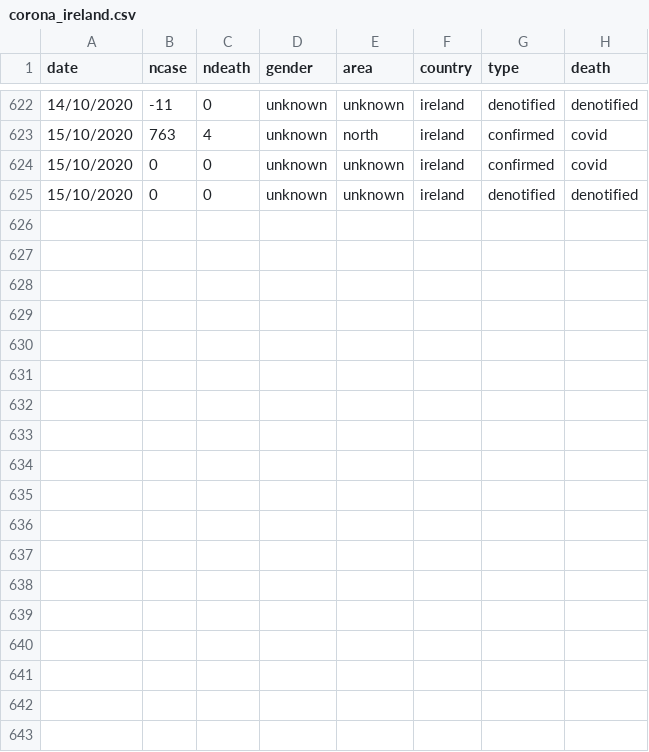
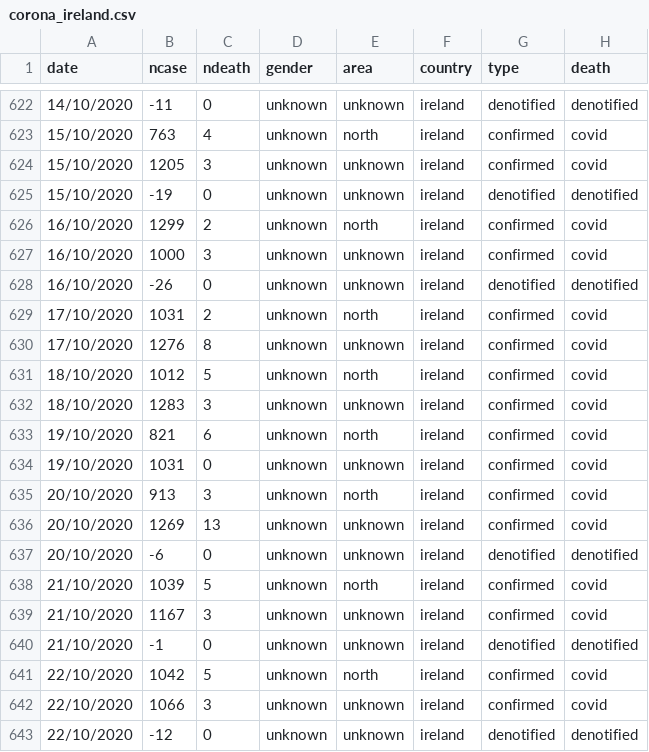
Before and after one commit to mathsnuig/coronaviz, a CSV file: data/corona_ireland.csv, drawn as a sheet; only a part is shown, gaps mark what is left out.

```diff
--- a/data/corona_ireland.csv
+++ b/data/corona_ireland.csv
@@ -623,3 +623,21 @@ date,ncase,ndeath,gender,area,country,type,death
 15/10/2020,763,4,unknown,north,ireland,confirmed,covid
-15/10/2020,0,0,unknown,unknown,ireland,confirmed,covid
-15/10/2020,0,0,unknown,unknown,ireland, denotified, denotified
+15/10/2020,1205,3,unknown,unknown,ireland,confirmed,covid
+15/10/2020,-19,0,unknown,unknown,ireland, denotified, denotified
+16/10/2020,1299,2,unknown,north,ireland,confirmed,covid
+16/10/2020,1000,3,unknown,unknown,ireland,confirmed,covid
+16/10/2020,-26,0,unknown,unknown,ireland, denotified, denotified
+17/10/2020,1031,2,unknown,north,ireland,confirmed,covid
+17/10/2020,1276,8,unknown,unknown,ireland,confirmed,covid
+18/10/2020,1012,5,unknown,north,ireland,confirmed,covid
+18/10/2020,1283,3,unknown,unknown,ireland,confirmed,covid
+19/10/2020,821,6,unknown,north,ireland,confirmed,covid
+19/10/2020,1031,0,unknown,unknown,ireland,confirmed,covid
+20/10/2020,913,3,unknown,north,ireland,confirmed,covid
+20/10/2020,1269,13,unknown,unknown,ireland,confirmed,covid
+20/10/2020,-6,0,unknown,unknown,ireland, denotified, denotified
+21/10/2020,1039,5,unknown,north,ireland,confirmed,covid
+21/10/2020,1167,3,unknown,unknown,ireland,confirmed,covid
+21/10/2020,-1,0,unknown,unknown,ireland, denotified, denotified
+22/10/2020,1042,5,unknown,north,ireland,confirmed,covid
+22/10/2020,1066,3,unknown,unknown,ireland,confirmed,covid
+22/10/2020,-12,0,unknown,unknown,ireland, denotified, denotified
```
Also changed, not shown: data/corona_county.csv, data/corona_icu.csv, 6 other files.
